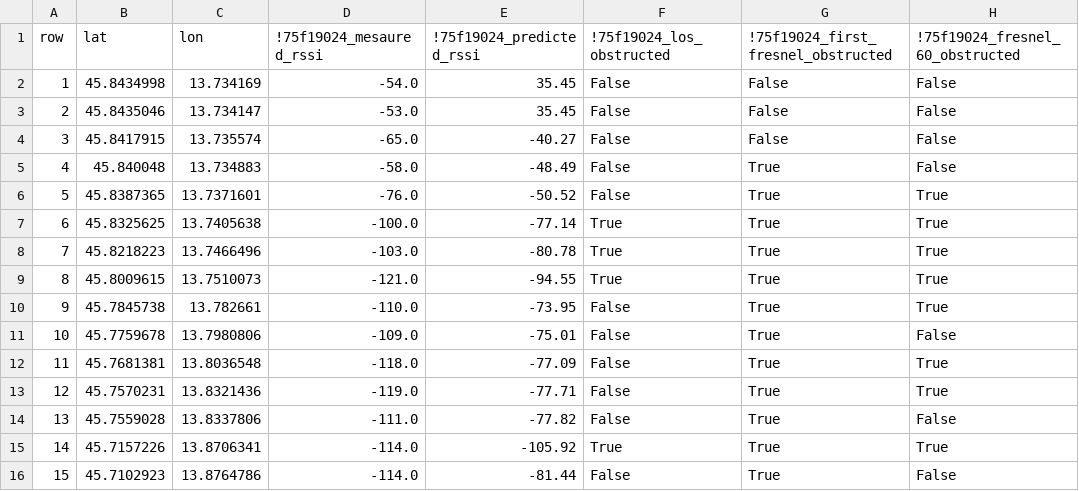
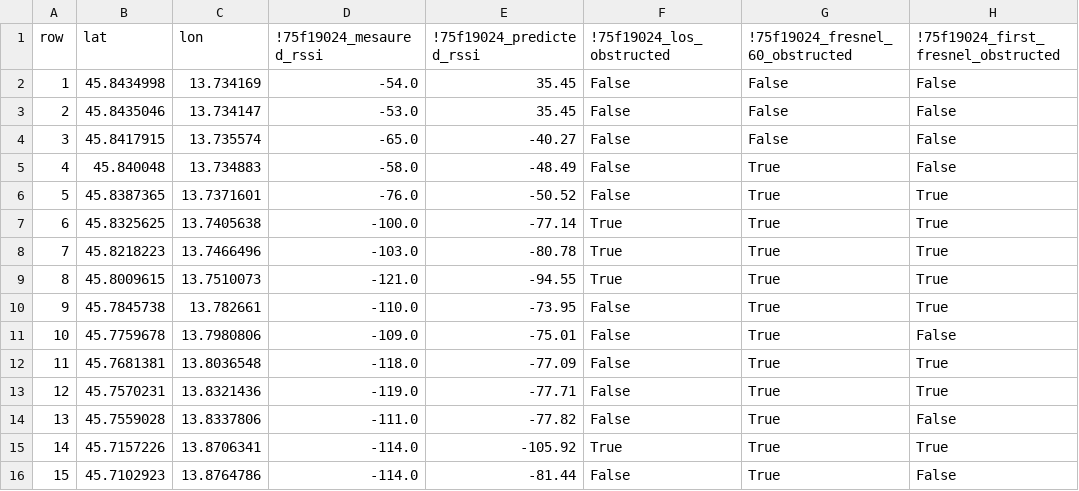
Before and after one commit to KomelT/rf-site-planner, a CSV file: analyze/2025_12_29_Sezana-Skrbina/analyze.csv, drawn as a sheet.

```diff
--- a/analyze/2025_12_29_Sezana-Skrbina/analyze.csv
+++ b/analyze/2025_12_29_Sezana-Skrbina/analyze.csv
@@ -1,2 +1,2 @@
-row,lat,lon,!75f19024_mesaured_rssi,!75f19024_predicted_rssi,!75f19024_los_obstructed,!75f19024_first_fresnel_obstructed,!75f19024_fresnel_60_obstructed
+row,lat,lon,!75f19024_mesaured_rssi,!75f19024_predicted_rssi,!75f19024_los_obstructed,!75f19024_fresnel_60_obstructed,!75f19024_first_fresnel_obstructed
 1,45.8434998,13.734169,-54.0,35.45,False,False,False
```
Also changed, not shown: analyze/2025_12_21_1_point_Skrbina/analyze.csv, analyze/2025_12_28_3_point_Skrbina/analyze.csv, 14 other files.
